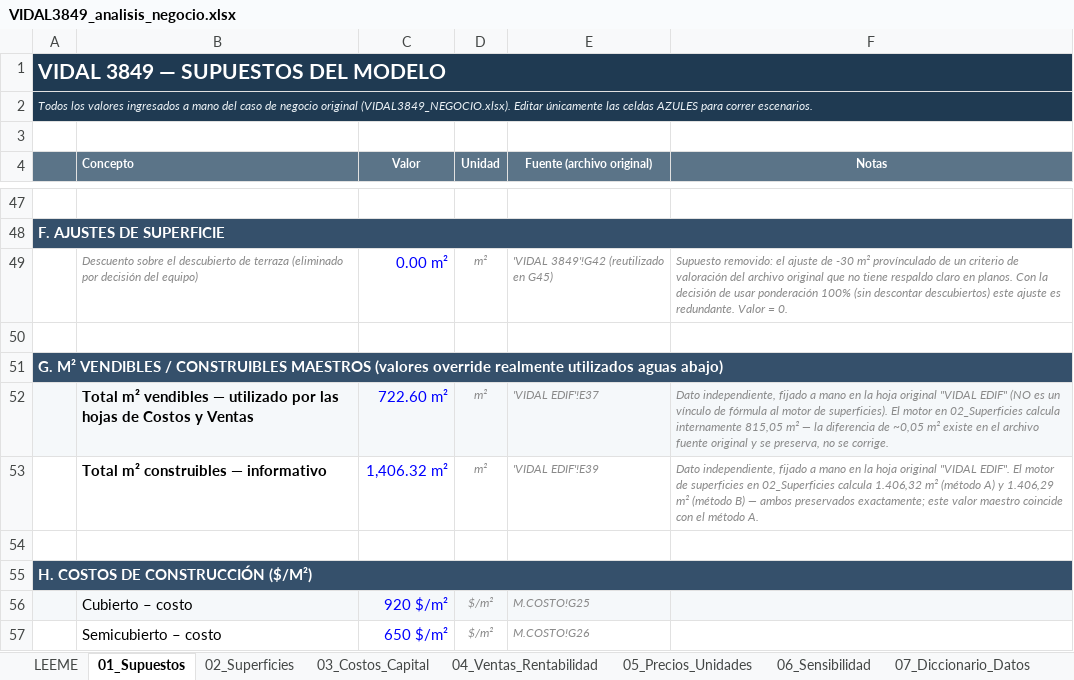
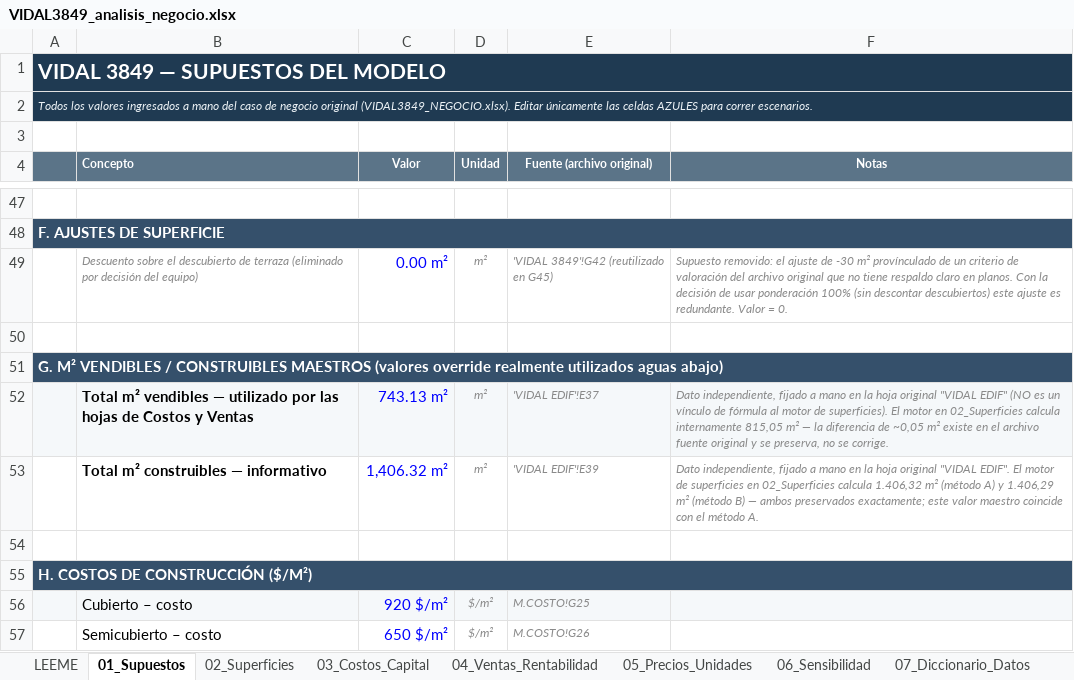
Before and after one commit to raices-desarrollos/Raices-Brain, an Excel workbook: knowledge/projects/ceibo-vidal/financials/VIDAL3849_analisis_negocio.xlsx, sheet 01_Supuestos, drawn as a sheet; only a part is shown, gaps mark what is left out; values as stored, in another font and other column widths than the file's, no borders; charts and pictures not drawn; the diff names each change by its address in the sheet, - before the commit and + after, or states it on an @@ line.

```diff
--- a/knowledge/projects/ceibo-vidal/financials/VIDAL3849_analisis_negocio.xlsx (sheet 01_Supuestos)
+++ b/knowledge/projects/ceibo-vidal/financials/VIDAL3849_analisis_negocio.xlsx (sheet 01_Supuestos)
-C52 (Valor): 722.60 m²
+C52 (Valor): 743.13 m²
```
Also changed, not shown: sheet 05_Precios_Unidades, sheet 06_Sensibilidad, sheet 03_Costos_Capital, sheet 07_Diccionario_Datos, sheet 04_Ventas_Rentabilidad, sheet 02_Superficies, formulas that keep their value, 26 other files.
